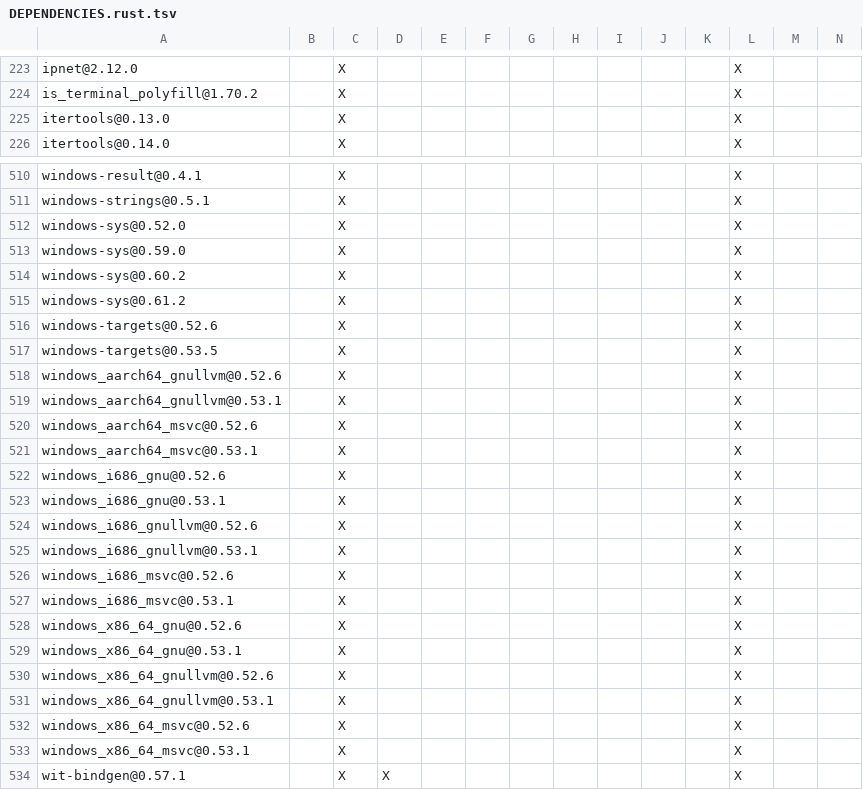
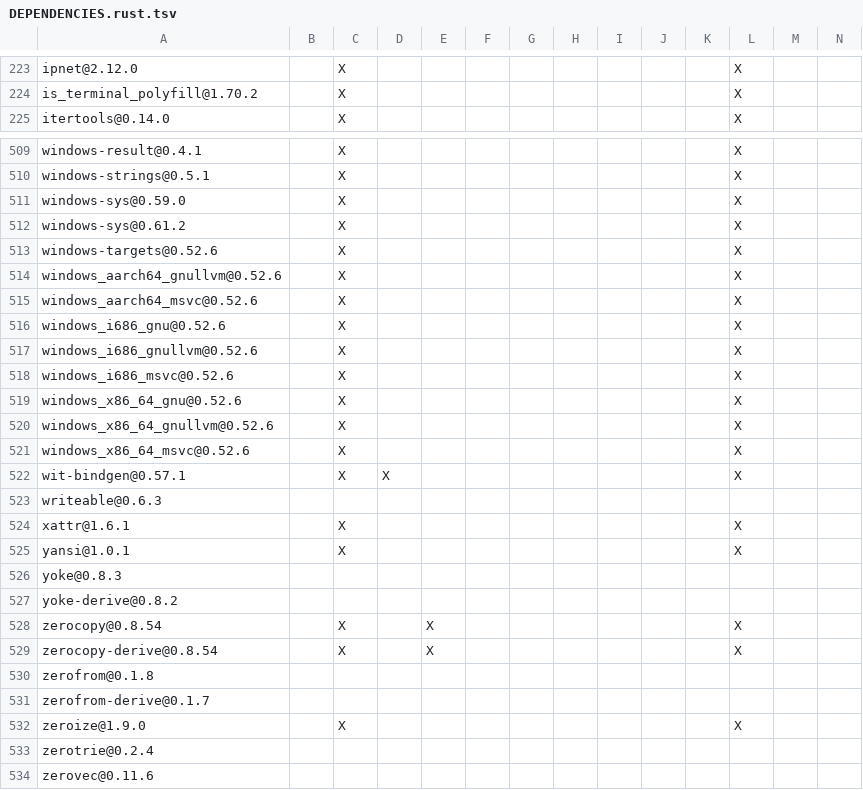
Before and after one commit to apache/paimon-rust, a TSV file: benchmarks/tpcds/DEPENDENCIES.rust.tsv, drawn as a sheet; only a part is shown, gaps mark what is left out; the shorter side is filled out with more unchanged rows; rows hold the shown columns only; the diff covers the shown part only; the diff names each change by its address in the sheet, - before the commit and + after, or states it on an @@ line.

```diff
--- a/benchmarks/tpcds/DEPENDENCIES.rust.tsv
+++ b/benchmarks/tpcds/DEPENDENCIES.rust.tsv
-row 225: itertools@0.13.0 |  | X |  |  |  |  |  |  |  |  | X
-row 512: windows-sys@0.52.0 |  | X |  |  |  |  |  |  |  |  | X
-row 514: windows-sys@0.60.2 |  | X |  |  |  |  |  |  |  |  | X
-row 517: windows-targets@0.53.5 |  | X |  |  |  |  |  |  |  |  | X
-row 519: windows_aarch64_gnullvm@0.53.1 |  | X |  |  |  |  |  |  |  |  | X
-row 521: windows_aarch64_msvc@0.53.1 |  | X |  |  |  |  |  |  |  |  | X
-row 523: windows_i686_gnu@0.53.1 |  | X |  |  |  |  |  |  |  |  | X
-row 525: windows_i686_gnullvm@0.53.1 |  | X |  |  |  |  |  |  |  |  | X
-row 527: windows_i686_msvc@0.53.1 |  | X |  |  |  |  |  |  |  |  | X
-row 529: windows_x86_64_gnu@0.53.1 |  | X |  |  |  |  |  |  |  |  | X
-row 531: windows_x86_64_gnullvm@0.53.1 |  | X |  |  |  |  |  |  |  |  | X
-row 533: windows_x86_64_msvc@0.53.1 |  | X |  |  |  |  |  |  |  |  | X
```
Also changed, not shown: 1 edited cell elsewhere in this file, bindings/c/DEPENDENCIES.rust.tsv, bindings/go/DEPENDENCIES.rust.tsv, 6 other files.
